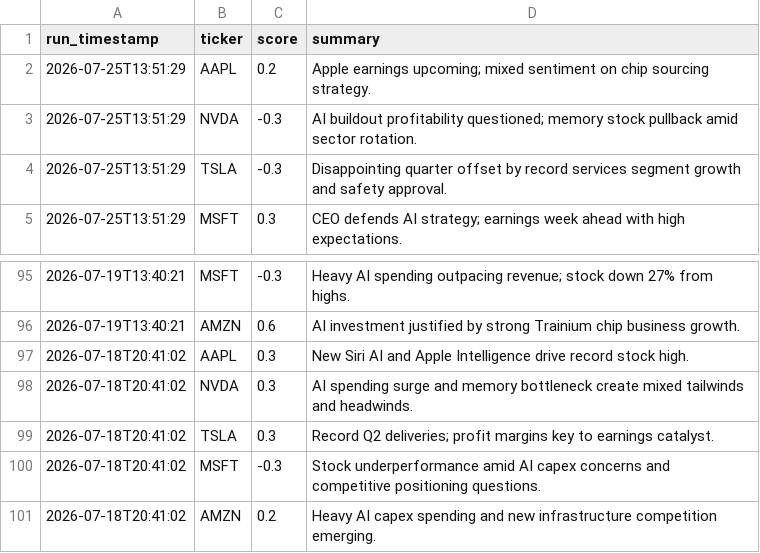
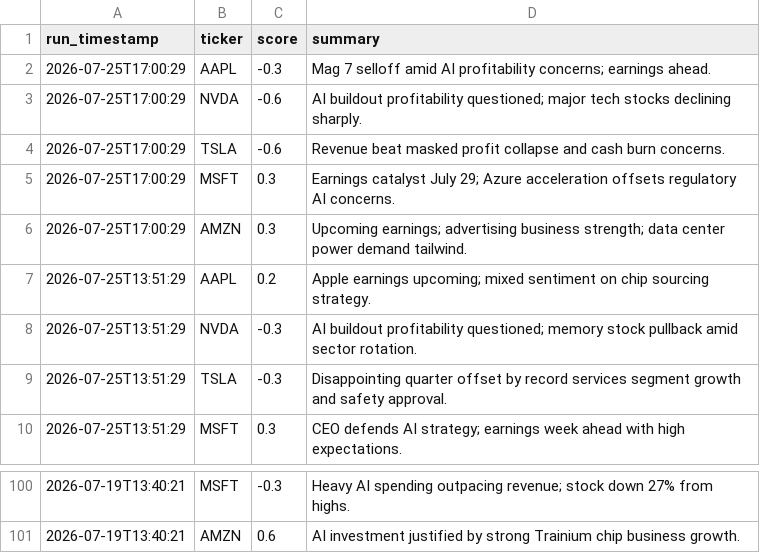
Before and after one commit to williamabrams88-hub/finance---investment-orchestrator, a CSV file: stock-sentiment/reports/scores.csv, drawn as a sheet; only a part is shown, gaps mark what is left out; removed rows and columns are numbered as before the commit, all else as after; the diff names each change by its address in the sheet, - before the commit and + after, or states it on an @@ line.

```diff
--- a/stock-sentiment/reports/scores.csv
+++ b/stock-sentiment/reports/scores.csv
+row 2: 2026-07-25T17:00:29 | AAPL | -0.3 | Mag 7 selloff amid AI profitability concerns; earnings ahead.
+row 3: 2026-07-25T17:00:29 | NVDA | -0.6 | AI buildout profitability questioned; major tech stocks declining sharply.
+row 4: 2026-07-25T17:00:29 | TSLA | -0.6 | Revenue beat masked profit collapse and cash burn concerns.
+row 5: 2026-07-25T17:00:29 | MSFT | 0.3 | Earnings catalyst July 29; Azure acceleration offsets regulatory AI concerns.
+row 6: 2026-07-25T17:00:29 | AMZN | 0.3 | Upcoming earnings; advertising business strength; data center power demand tailwind.
-row 97: 2026-07-18T20:41:02 | AAPL | 0.3 | New Siri AI and Apple Intelligence drive record stock high.
-row 98: 2026-07-18T20:41:02 | NVDA | 0.3 | AI spending surge and memory bottleneck create mixed tailwinds and headwinds.
-row 99: 2026-07-18T20:41:02 | TSLA | 0.3 | Record Q2 deliveries; profit margins key to earnings catalyst.
-row 100: 2026-07-18T20:41:02 | MSFT | -0.3 | Stock underperformance amid AI capex concerns and competitive positioning questions.
-row 101: 2026-07-18T20:41:02 | AMZN | 0.2 | Heavy AI capex spending and new infrastructure competition emerging.
```
Also changed, not shown: 1 other file.
